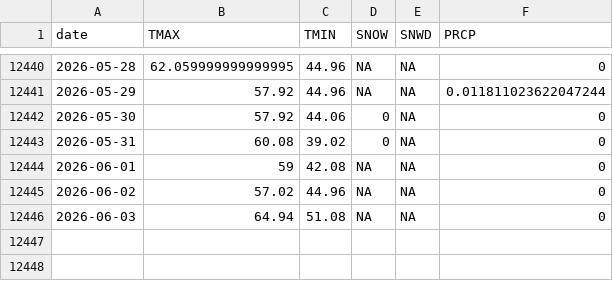
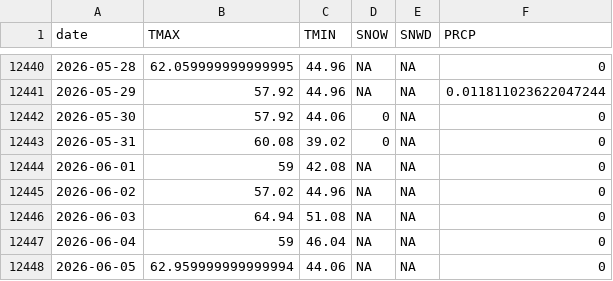
Before and after one commit to adamkc/adamkc.github.io, a CSV file: docs/arcata-weather/ghcn_arcata.csv, drawn as a sheet; only a part is shown, gaps mark what is left out.

```diff
--- a/docs/arcata-weather/ghcn_arcata.csv
+++ b/docs/arcata-weather/ghcn_arcata.csv
@@ -12446 +12446,3 @@ date,TMAX,TMIN,SNOW,SNWD,PRCP
 2026-06-03,64.94,51.08,NA,NA,0
+2026-06-04,59,46.04,NA,NA,0
+2026-06-05,62.959999999999994,44.06,NA,NA,0
```
Also changed, not shown: 2 other files.
